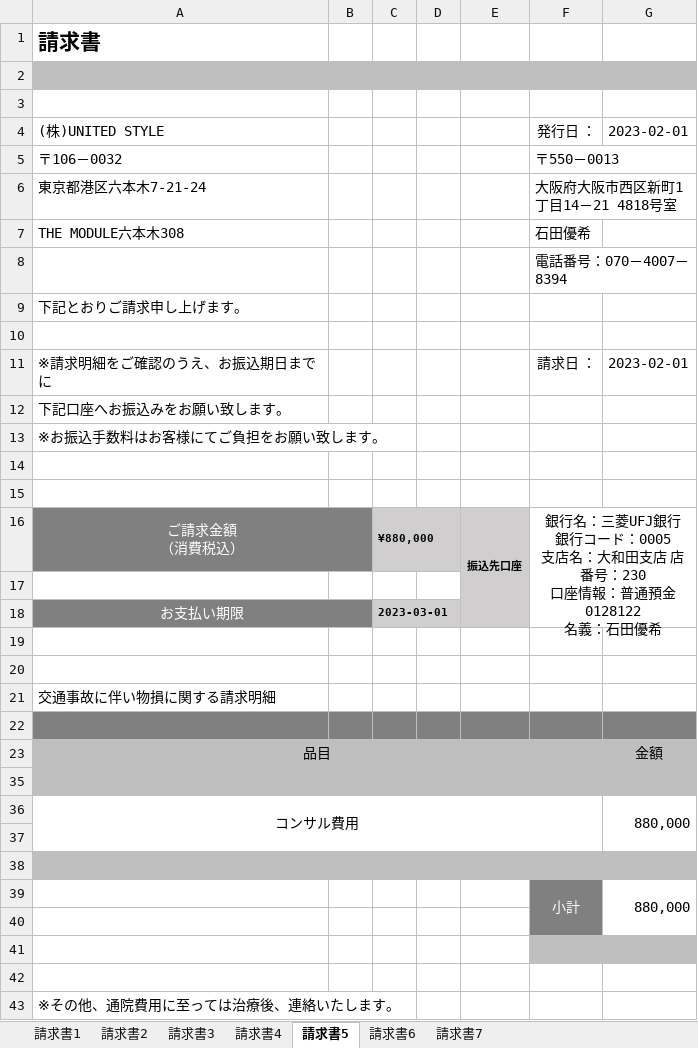
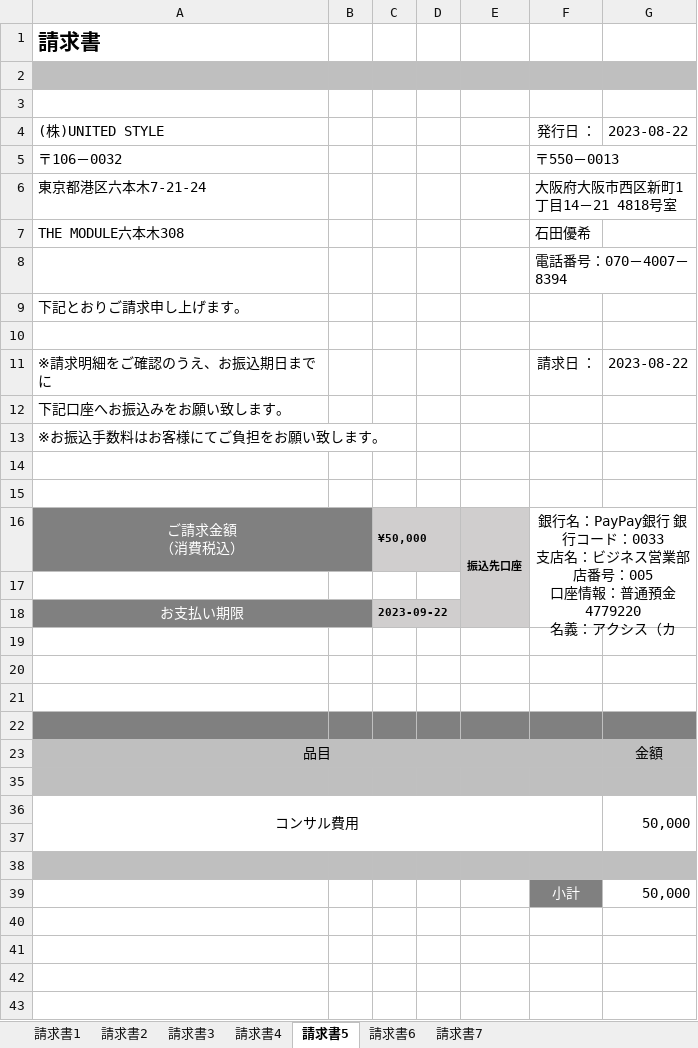
Before and after one commit to atsu0124shi/WorkFolder, an Excel workbook: 契約書関連_ゆうきくん/請求書.xlsx, sheet 請求書5, drawn as a sheet; values as stored, in another font and other column widths than the file's, no borders; charts and pictures not drawn; removed rows and columns are numbered as before the commit, all else as after; ↵ is a line break in a cell; the diff names each change by its address in the sheet, - before the commit and + after, or states it on an @@ line.

```diff
--- a/契約書関連_ゆうきくん/請求書.xlsx (sheet 請求書5)
+++ b/契約書関連_ゆうきくん/請求書.xlsx (sheet 請求書5)
-G4: 2023-02-01
+G4: 2023-08-22
-G11: 2023-02-01
+G11: 2023-08-22
-C16: ¥880,000
+C16: ¥50,000
-F16: 銀行名：三菱UFJ銀行 銀行コード：0005 ↵ 支店名：大和田支店 店番号：230 ↵ 口座情報：普通預金 0128122 ↵ 名義：石田優希
+F16: 銀行名：PayPay銀行 銀行コード：0033 ↵ 支店名：ビジネス営業部 店番号：005 ↵ 口座情報：普通預金 4779220 ↵ 名義：アクシス（カ
-C18: 2023-03-01
+C18: 2023-09-22
-A21: 交通事故に伴い物損に関する請求明細
+A21: (empty)
-G36: 880,000
+G36: 50,000
-row 39:  |  |  |  |  | 小計 | 880,000
-row 39: (empty)
+row 39:  |  |  |  |  | 小計 | 50,000
-row 41: (empty)
-row 42: (empty)
-row 43: ※その他、通院費用に至っては治療後、連絡いたします。
```
Also changed, not shown: sheet 請求書6, sheet 請求書2, sheet 請求書1, ひょうたさん_資料/物販管理簿.xlsx, メルレ/メルレ管理簿 _女性限定.xlsx.
